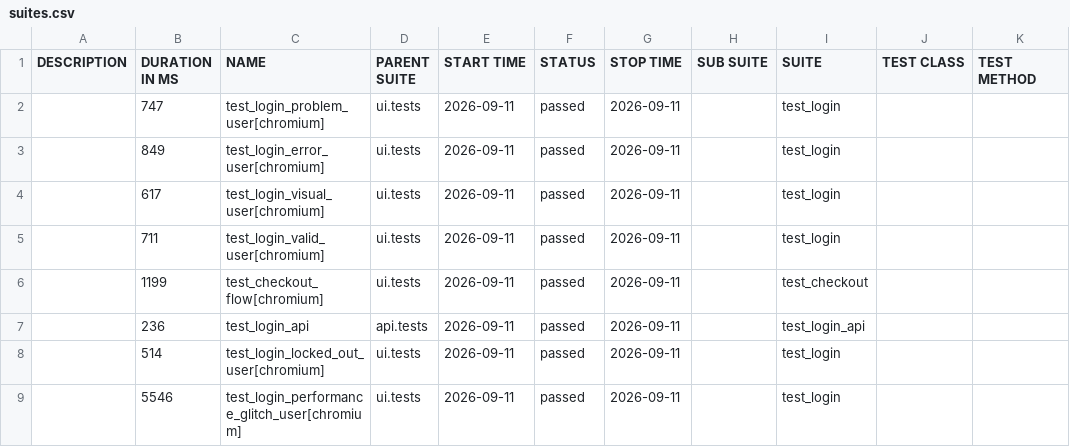
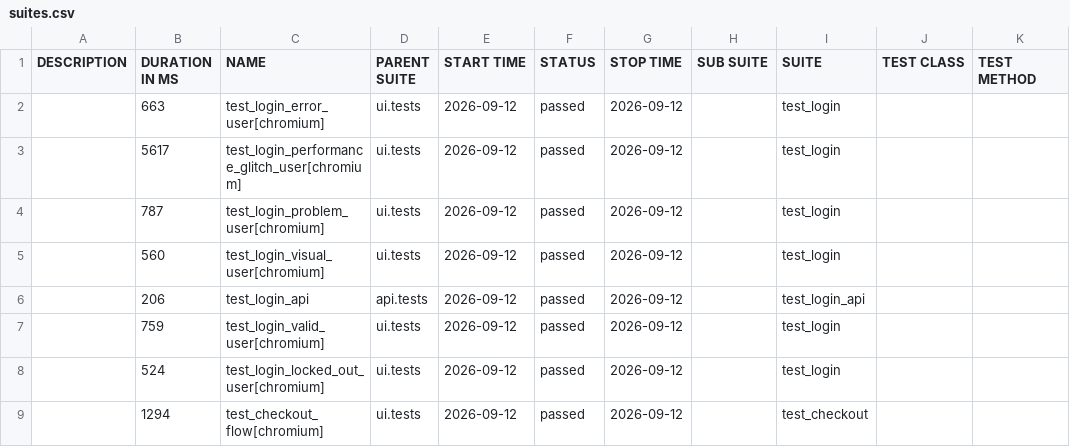
Before and after one commit to bichvt233/fv-automation-framework, a CSV file: data/suites.csv, drawn as a sheet.

```diff
--- a/data/suites.csv
+++ b/data/suites.csv
@@ -1,9 +1,9 @@
 "DESCRIPTION","DURATION IN MS","NAME","PARENT SUITE","START TIME","STATUS","STOP TIME","SUB SUITE","SUITE","TEST CLASS","TEST METHOD"
-"","747","test_login_problem_user[chromium]","ui.tests","2026-09-11","passed","2026-09-11","","test_login","",""
-"","849","test_login_error_user[chromium]","ui.tests","2026-09-11","passed","2026-09-11","","test_login","",""
-"","617","test_login_visual_user[chromium]","ui.tests","2026-09-11","passed","2026-09-11","","test_login","",""
-"","711","test_login_valid_user[chromium]","ui.tests","2026-09-11","passed","2026-09-11","","test_login","",""
-"","1199","test_checkout_flow[chromium]","ui.tests","2026-09-11","passed","2026-09-11","","test_checkout","",""
-"","236","test_login_api","api.tests","2026-09-11","passed","2026-09-11","","test_login_api","",""
-"","514","test_login_locked_out_user[chromium]","ui.tests","2026-09-11","passed","2026-09-11","","test_login","",""
-"","5546","test_login_performance_glitch_user[chromium]","ui.tests","2026-09-11","passed","2026-09-11","","test_login","",""
+"","663","test_login_error_user[chromium]","ui.tests","2026-09-12","passed","2026-09-12","","test_login","",""
+"","5617","test_login_performance_glitch_user[chromium]","ui.tests","2026-09-12","passed","2026-09-12","","test_login","",""
+"","787","test_login_problem_user[chromium]","ui.tests","2026-09-12","passed","2026-09-12","","test_login","",""
+"","560","test_login_visual_user[chromium]","ui.tests","2026-09-12","passed","2026-09-12","","test_login","",""
+"","206","test_login_api","api.tests","2026-09-12","passed","2026-09-12","","test_login_api","",""
+"","759","test_login_valid_user[chromium]","ui.tests","2026-09-12","passed","2026-09-12","","test_login","",""
+"","524","test_login_locked_out_user[chromium]","ui.tests","2026-09-12","passed","2026-09-12","","test_login","",""
+"","1294","test_checkout_flow[chromium]","ui.tests","2026-09-12","passed","2026-09-12","","test_checkout","",""
```
Also changed, not shown: 30 other files.
